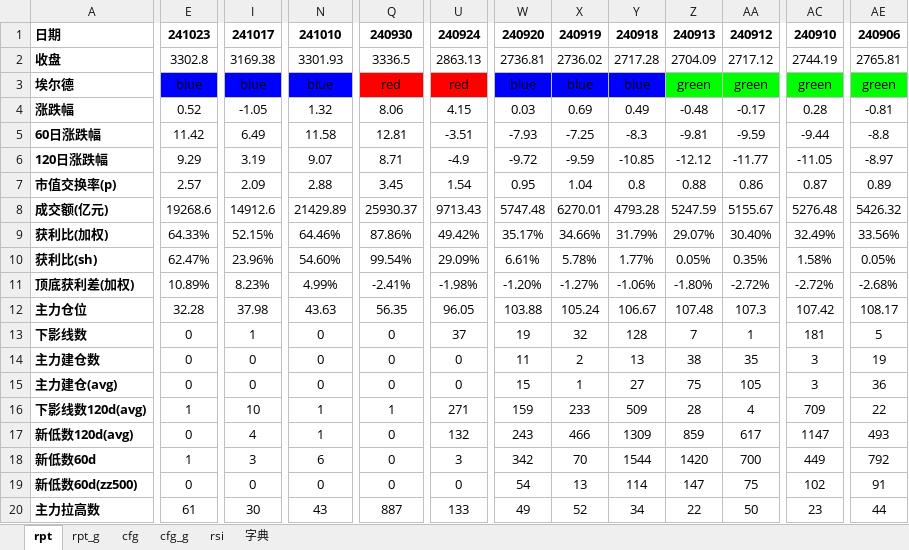
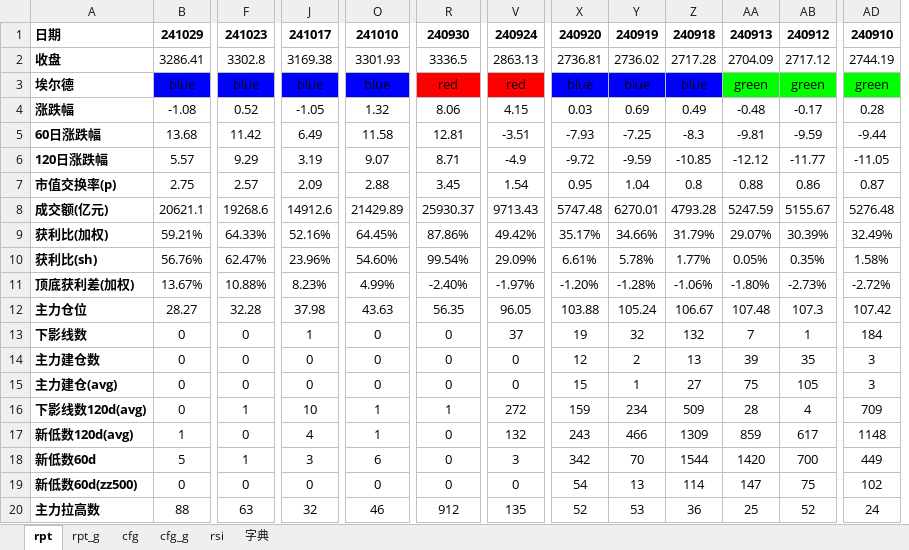
Before and after one commit to aixingkong/view, an Excel workbook: report_2410.xlsx, sheet rpt, drawn as a sheet; only a part is shown, gaps mark what is left out; values as stored, in another font and other column widths than the file's, no borders; conditional formats not drawn; removed rows and columns are numbered as before the commit, all else as after; the diff covers the shown part only; the diff names each change by its address in the sheet, - before the commit and + after, or states it on an @@ line.

```diff
--- a/report_2410.xlsx (sheet rpt)
+++ b/report_2410.xlsx (sheet rpt)
+column B, rows 1-20: 241029 | 3286.41 | blue | -1.08 | 13.68 | 5.57 | 2.75 | 20621.1 | 59.21% | 56.76% | 13.67% | 28.27 | 0 | 0 | 0 | 0 | 1 | 5 | 0 | 88
-column AE, rows 1-20: 240906 | 2765.81 | green | -0.81 | -8.8 | -8.97 | 0.89 | 5426.32 | 33.56% | 0.05% | -2.68% | 108.17 | 5 | 19 | 36 | 22 | 493 | 792 | 91 | 44
-J9: 52.15%
+J9: 52.16%
-O9: 64.46%
+O9: 64.45%
-AB9: 30.40%
+AB9: 30.39%
-F11: 10.89%
+F11: 10.88%
-R11: -2.41%
+R11: -2.40%
-V11: -1.98%
+V11: -1.97%
-Y11: -1.27%
+Y11: -1.28%
-AB11: -2.72%
+AB11: -2.73%
-Z13: 128
+Z13: 132
-AD13: 181
+AD13: 184
-X14: 11
+X14: 12
-AA14: 38
+AA14: 39
-V16: 271
+V16: 272
-Y16: 233
+Y16: 234
-AD17: 1147
+AD17: 1148
-F20: 61
+F20: 63
-J20: 30
+J20: 32
-O20: 43
+O20: 46
-R20: 887
+R20: 912
-V20: 133
+V20: 135
-X20: 49
+X20: 52
-Y20: 52
+Y20: 53
-Z20: 34
+Z20: 36
-AA20: 22
+AA20: 25
-AB20: 50
+AB20: 52
-AD20: 23
+AD20: 24
```
Also changed, not shown: 24 edited cells and cell formats elsewhere in this sheet, sheet rpt_g, 8 other files.
